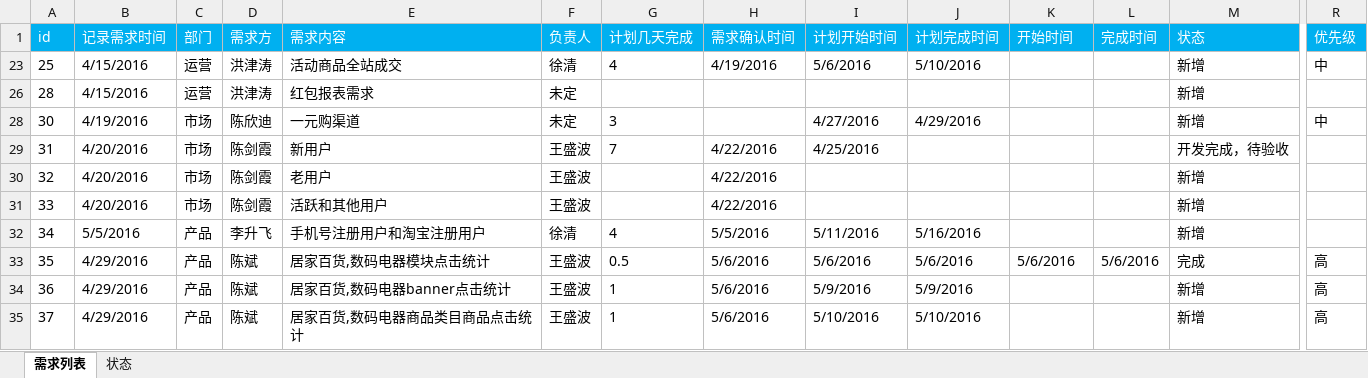
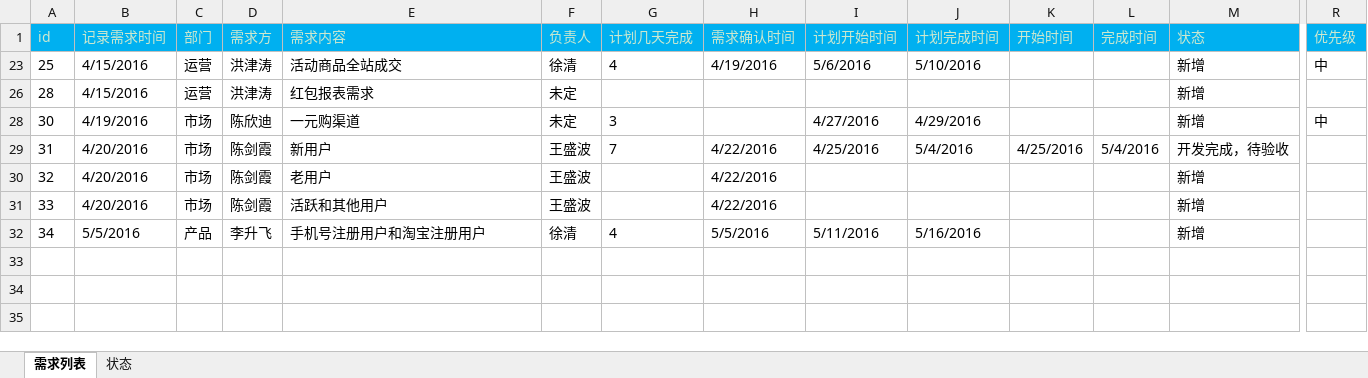
Before and after one commit to shengbokw/reports, an Excel workbook: BI需求列表.xlsx, sheet 需求列表, drawn as a sheet; only a part is shown, gaps mark what is left out; values as stored, in another font and other column widths than the file's, no borders; rows hold the shown columns only; the diff covers the shown part only; the diff names each change by its address in the sheet, - before the commit and + after, or states it on an @@ line.

Commit message:
add change

```diff
--- a/BI需求列表.xlsx (sheet 需求列表)
+++ b/BI需求列表.xlsx (sheet 需求列表)
-A1:R1 text colour: #FFFFFF
+A1:R1 text colour: #CCE8CF
-J29 (计划完成时间): (empty)
+J29 (计划完成时间): 5/4/2016
-K29 (开始时间): (empty)
+K29 (开始时间): 4/25/2016
-L29 (完成时间): (empty)
+L29 (完成时间): 5/4/2016
@@ row 33 hidden: 35 | 4/29/2016 | 产品 | 陈斌 | 居家百货,数码电器模块点击统计 | 王盛波 | 0.5 | 5/6/2016 | 5/6/2016 | 5/6/2016 | 5/6/2016 | 5/6/2016 | 完成 | 高 @@
-row 34: 36 | 4/29/2016 | 产品 | 陈斌 | 居家百货,数码电器banner点击统计 | 王盛波 | 1 | 5/6/2016 | 5/9/2016 | 5/9/2016 |  |  | 新增 | 高
-row 35: 37 | 4/29/2016 | 产品 | 陈斌 | 居家百货,数码电器商品类目商品点击统计 | 王盛波 | 1 | 5/6/2016 | 5/10/2016 | 5/10/2016 |  |  | 新增 | 高
```
Also changed, not shown: cell formats elsewhere in this sheet, sheet 状态, hidden cells.
